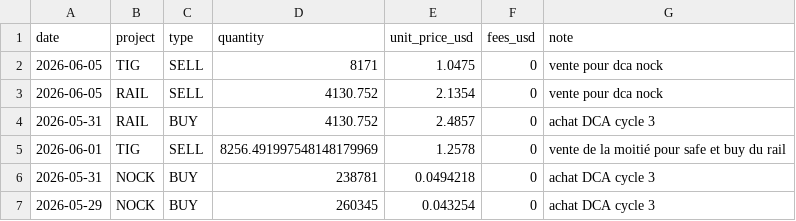
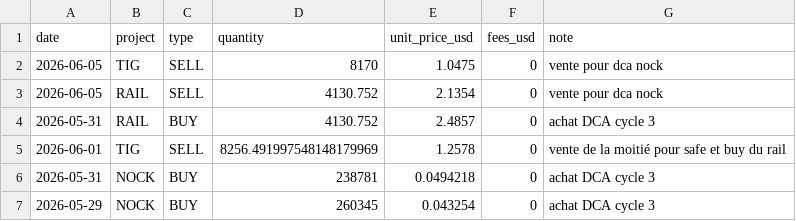
Before and after one commit to bwminingae/portfolio, a CSV file: data_transactions.csv, drawn as a sheet; only a part is shown.

Commit message:
Update data_transactions.csv

```diff
--- a/data_transactions.csv
+++ b/data_transactions.csv
@@ -1,3 +1,3 @@
 date,project,type,quantity,unit_price_usd,fees_usd,note
-2026-06-05,TIG,SELL,8171,1.0475,0,vente pour dca nock
+2026-06-05,TIG,SELL,8170,1.0475,0,vente pour dca nock
 2026-06-05,RAIL,SELL,4130.752,2.1354,0,vente pour dca nock
```
